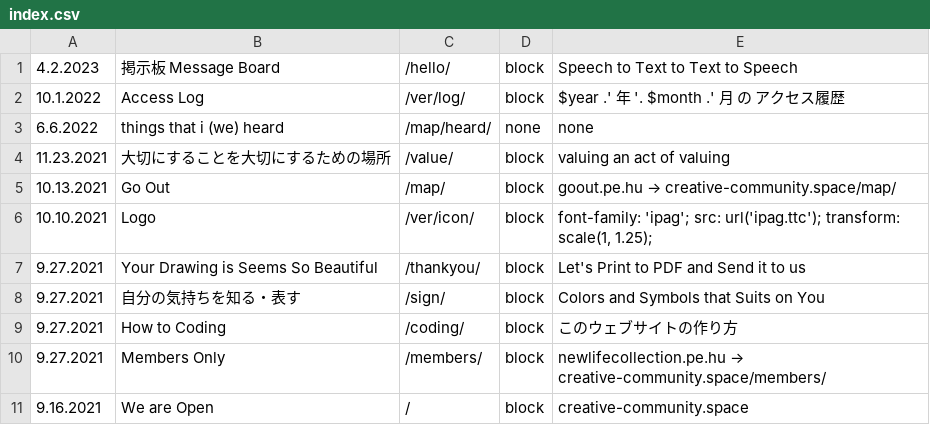
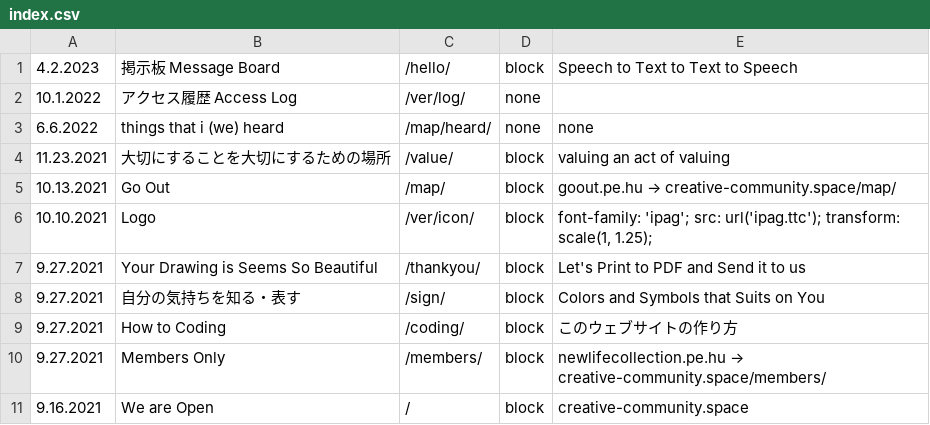
Before and after one commit to c-c-space/.github, a CSV file: ver/csv/index.csv, drawn as a sheet.

Commit message:
Update index.csv

```diff
--- a/ver/csv/index.csv
+++ b/ver/csv/index.csv
@@ -1,3 +1,3 @@
 "4.2.2023","掲示板 Message Board","/hello/","block","Speech to Text to Text to Speech"
-"10.1.2022","Access Log","/ver/log/","block","$year .' 年 '. $month .' 月 の アクセス履歴"
+"10.1.2022","アクセス履歴 Access Log","/ver/log/","none",""
 "6.6.2022","things that i (we) heard","/map/heard/","none","none"
```
